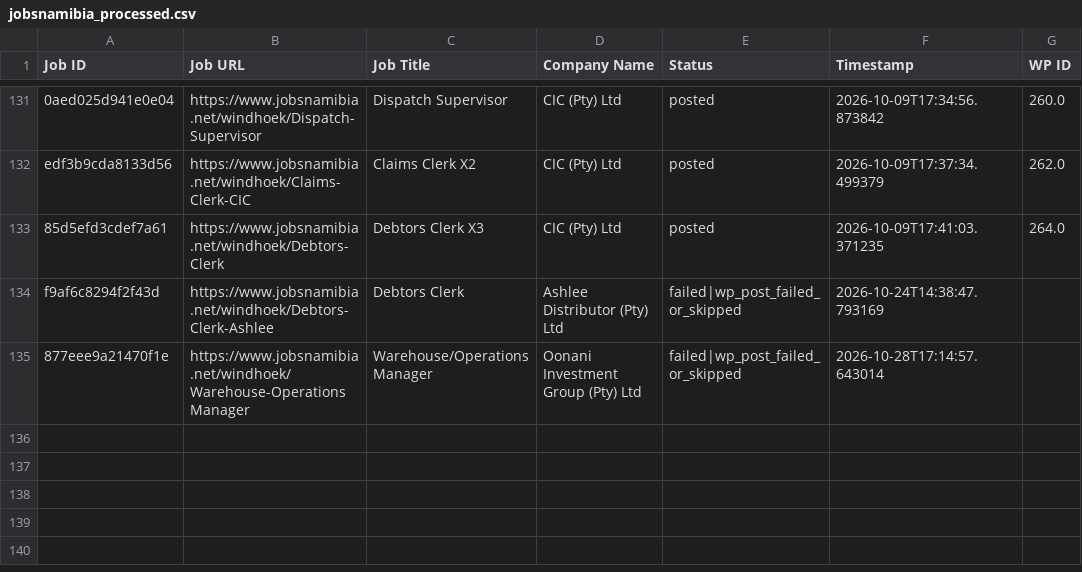
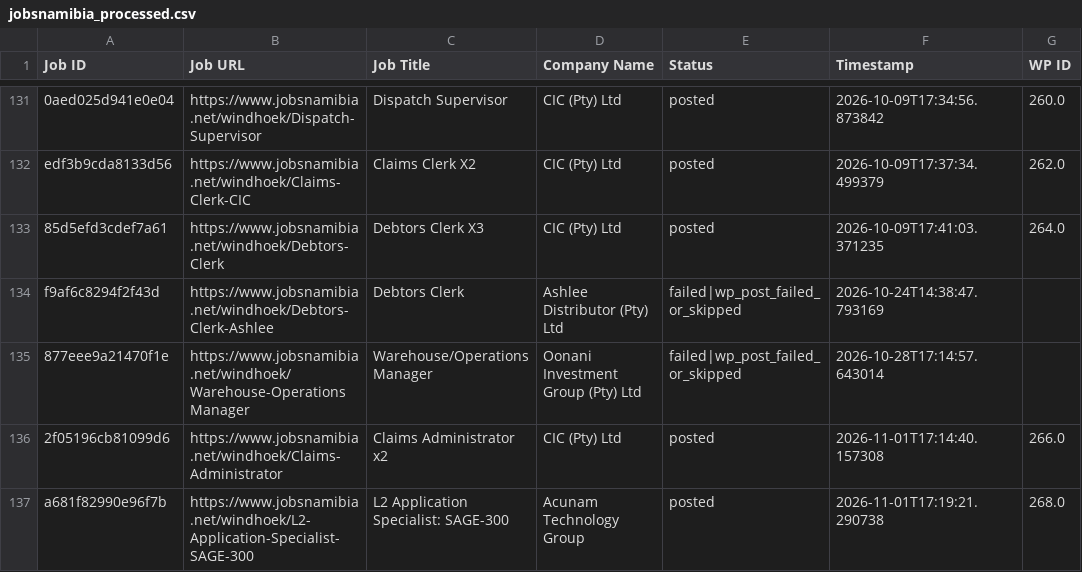
Before and after one commit to projectfetcher/na, a CSV file: jobsnamibia_processed.csv, drawn as a sheet; only a part is shown, gaps mark what is left out.

```diff
--- a/jobsnamibia_processed.csv
+++ b/jobsnamibia_processed.csv
@@ -135 +135,3 @@ f9af6c8294f2f43d,https://www.jobsnamibia.net/windhoek/Debtors-Clerk-Ashlee,Debto
 877eee9a21470f1e,https://www.jobsnamibia.net/windhoek/Warehouse-Operations Manager,Warehouse/Operations Manager,Oonani Investment Group (Pty) Ltd,failed|wp_post_failed_or_skipped,2026-10-28T17:14:57.643014,
+2f05196cb81099d6,https://www.jobsnamibia.net/windhoek/Claims-Administrator,Claims Administrator x2,CIC (Pty) Ltd,posted,2026-11-01T17:14:40.157308,266.0
+a681f82990e96f7b,https://www.jobsnamibia.net/windhoek/L2-Application-Specialist-SAGE-300,L2 Application Specialist: SAGE-300,Acunam Technology Group,posted,2026-11-01T17:19:21.290738,268.0
```
